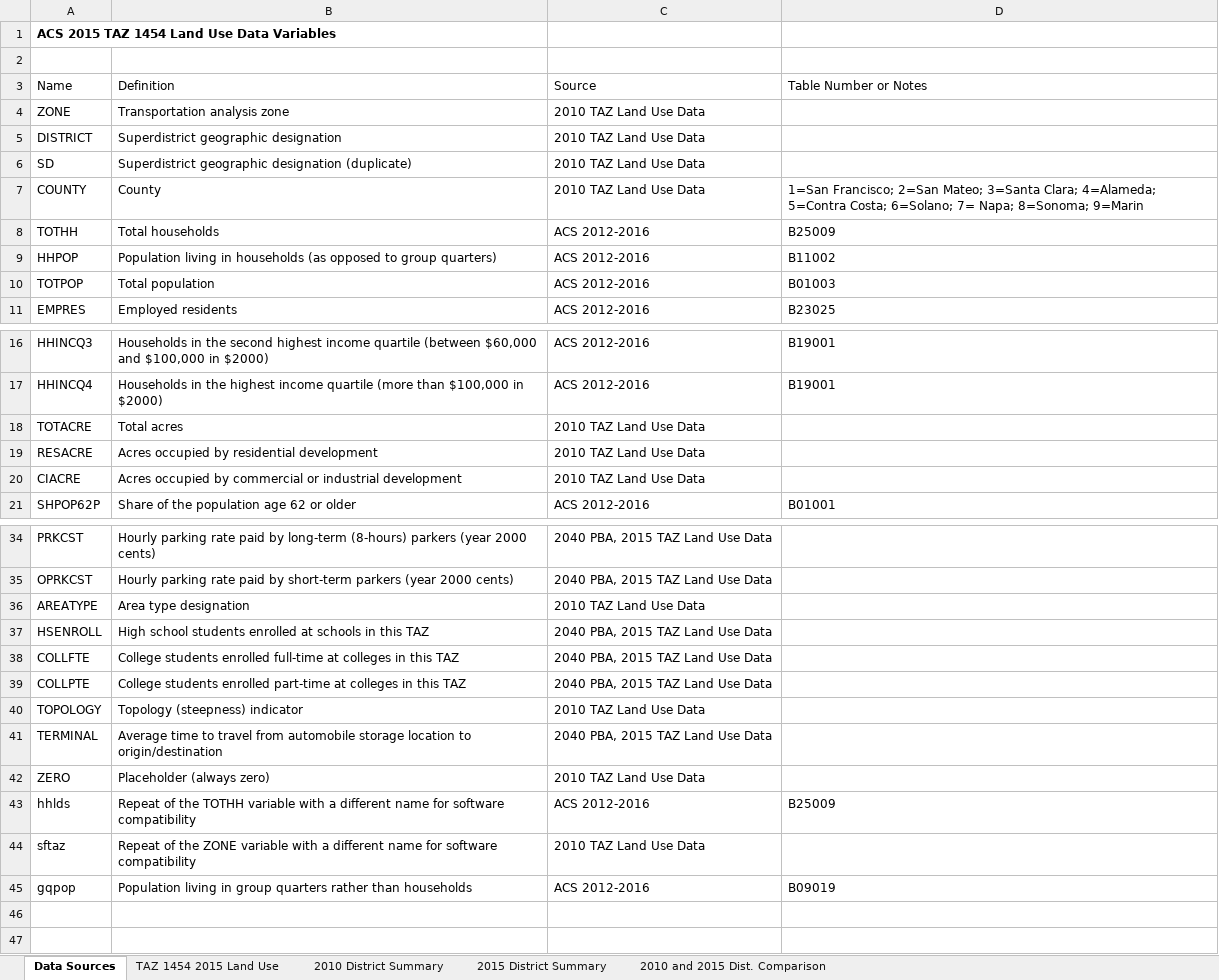
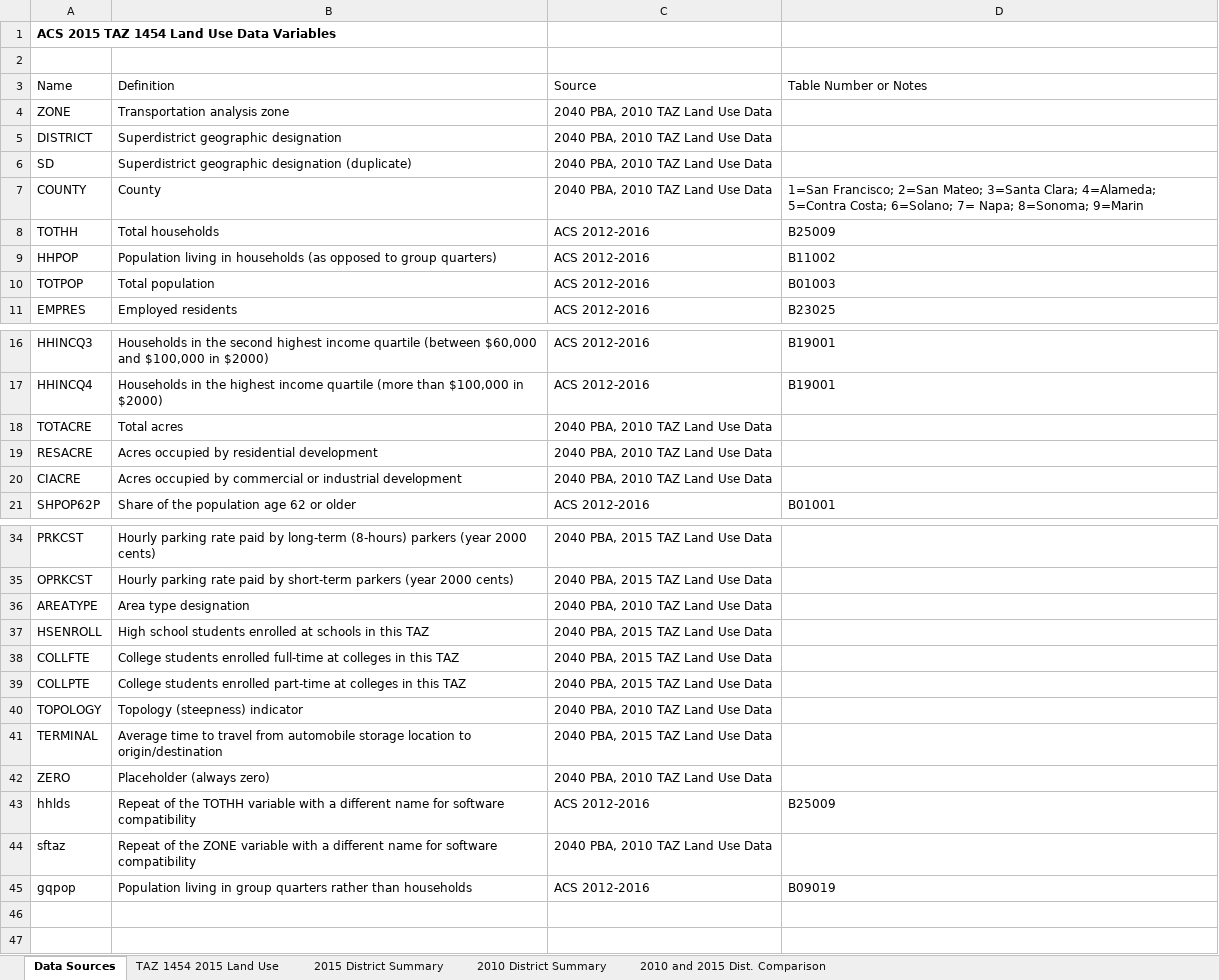
Before and after one commit to mkreilly/mapcraft_eg, an Excel workbook: output/TAZ1454 2015 Land Use.xlsx, sheet Data Sources, drawn as a sheet; only a part is shown, gaps mark what is left out; values as stored, in another font and other column widths than the file's, no borders; the diff names each change by its address in the sheet, - before the commit and + after, or states it on an @@ line.

Commit message:
Updated names and formatting
Also includes parking and terminal data from 2015 PBA Land Use data.

```diff
--- a/output/TAZ1454 2015 Land Use.xlsx (sheet Data Sources)
+++ b/output/TAZ1454 2015 Land Use.xlsx (sheet Data Sources)
@@ sheet tab order changed: Data Sources | TAZ 1454 2015 Land Use | 2015 District Summary | 2010 District Summary | 2010 and 2015 Dist. Comparison @@
-C4:C7: 2010 TAZ Land Use Data
+C4:C7: 2040 PBA, 2010 TAZ Land Use Data
-C18:C20: 2010 TAZ Land Use Data
+C18:C20: 2040 PBA, 2010 TAZ Land Use Data
-C36: 2010 TAZ Land Use Data
+C36: 2040 PBA, 2010 TAZ Land Use Data
-C40: 2010 TAZ Land Use Data
+C40: 2040 PBA, 2010 TAZ Land Use Data
-C42: 2010 TAZ Land Use Data
+C42: 2040 PBA, 2010 TAZ Land Use Data
-C44: 2010 TAZ Land Use Data
+C44: 2040 PBA, 2010 TAZ Land Use Data
```
Also changed, not shown: sheet 2015 District Summary, sheet 2010 District Summary, sheet 2010 and 2015 Dist. Comparison, formulas that keep their value.
